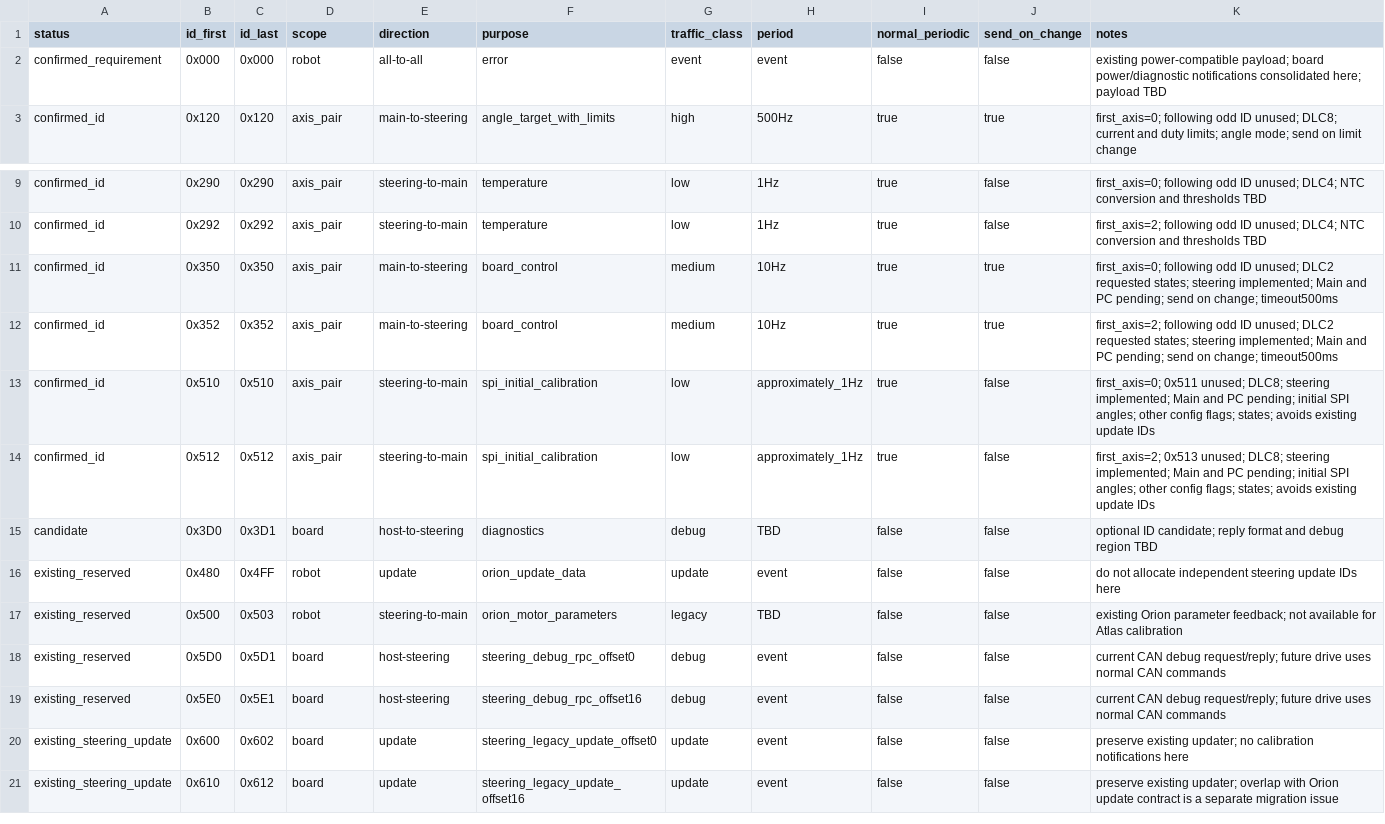
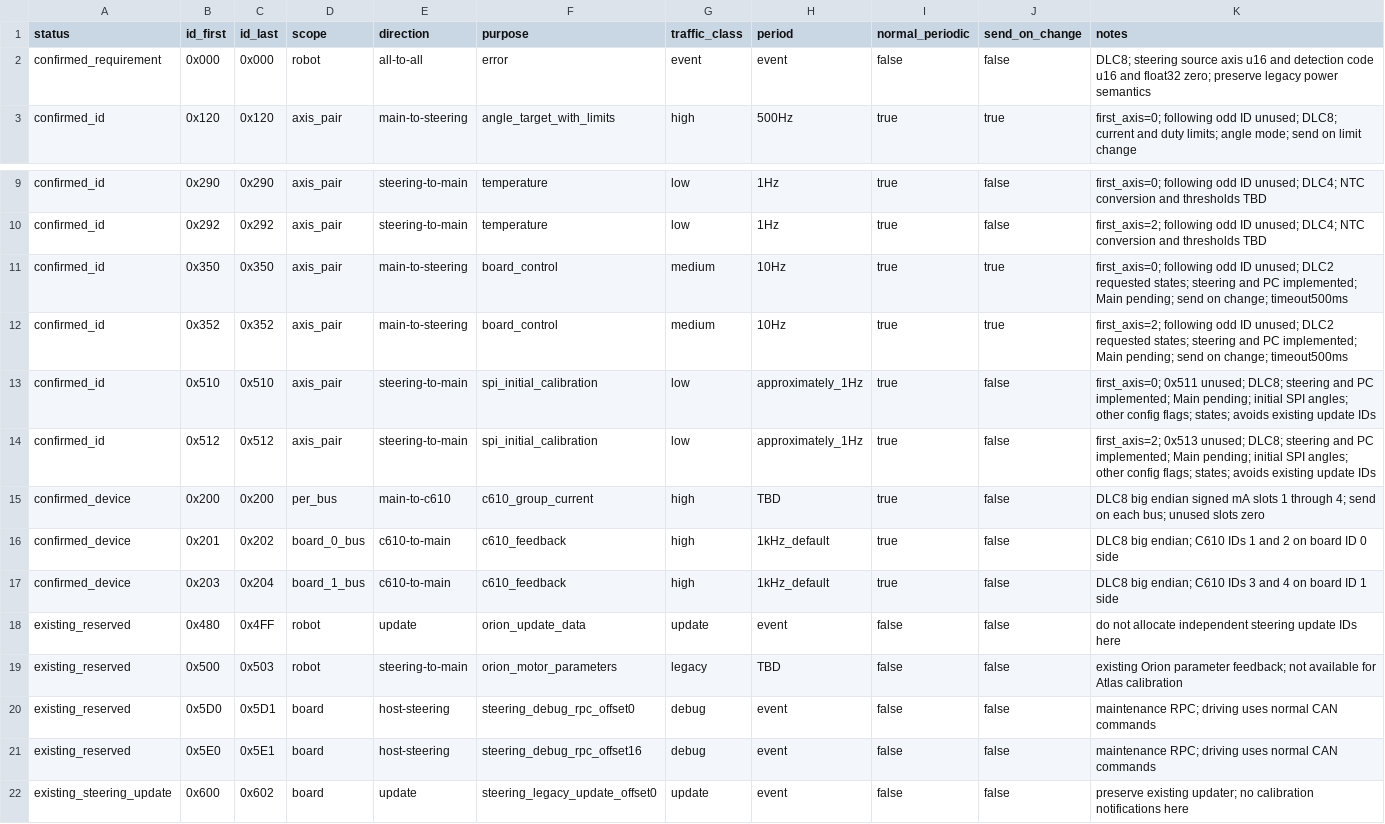
Before and after one commit to ibis-ssl/4WS_MainFW, a CSV file: doc/design/atlas_can_ids.csv, drawn as a sheet; only a part is shown, gaps mark what is left out; the shorter side is filled out with more unchanged rows.

```diff
--- a/doc/design/atlas_can_ids.csv
+++ b/doc/design/atlas_can_ids.csv
@@ -1,3 +1,3 @@
 status,id_first,id_last,scope,direction,purpose,traffic_class,period,normal_periodic,send_on_change,notes
-confirmed_requirement,0x000,0x000,robot,all-to-all,error,event,event,false,false,existing power-compatible payload; board power/diagnostic notifications consolidated here; payload TBD
+confirmed_requirement,0x000,0x000,robot,all-to-all,error,event,event,false,false,DLC8; steering source axis u16 and detection code u16 and float32 zero; preserve legacy power semantics
 confirmed_id,0x120,0x120,axis_pair,main-to-steering,angle_target_with_limits,high,500Hz,true,true,first_axis=0; following odd ID unused; DLC8; current and duty limits; angle mode; send on limit change
@@ -10,11 +10,13 @@ confirmed_id,0x290,0x290,axis_pair,steering-to-main,temperature,low,1Hz,true,fal
 confirmed_id,0x292,0x292,axis_pair,steering-to-main,temperature,low,1Hz,true,false,first_axis=2; following odd ID unused; DLC4; NTC conversion and thresholds TBD
-confirmed_id,0x350,0x350,axis_pair,main-to-steering,board_control,medium,10Hz,true,true,first_axis=0; following odd ID unused; DLC2 requested states; steering implemented; Main and PC pending; send on change; timeout500ms
-confirmed_id,0x352,0x352,axis_pair,main-to-steering,board_control,medium,10Hz,true,true,first_axis=2; following odd ID unused; DLC2 requested states; steering implemented; Main and PC pending; send on change; timeout500ms
-confirmed_id,0x510,0x510,axis_pair,steering-to-main,spi_initial_calibration,low,approximately_1Hz,true,false,first_axis=0; 0x511 unused; DLC8; steering implemented; Main and PC pending; initial SPI angles; other config flags; states; avoids existing update IDs
-confirmed_id,0x512,0x512,axis_pair,steering-to-main,spi_initial_calibration,low,approximately_1Hz,true,false,first_axis=2; 0x513 unused; DLC8; steering implemented; Main and PC pending; initial SPI angles; other config flags; states; avoids existing update IDs
-candidate,0x3D0,0x3D1,board,host-to-steering,diagnostics,debug,TBD,false,false,optional ID candidate; reply format and debug region TBD
+confirmed_id,0x350,0x350,axis_pair,main-to-steering,board_control,medium,10Hz,true,true,first_axis=0; following odd ID unused; DLC2 requested states; steering and PC implemented; Main pending; send on change; timeout500ms
+confirmed_id,0x352,0x352,axis_pair,main-to-steering,board_control,medium,10Hz,true,true,first_axis=2; following odd ID unused; DLC2 requested states; steering and PC implemented; Main pending; send on change; timeout500ms
+confirmed_id,0x510,0x510,axis_pair,steering-to-main,spi_initial_calibration,low,approximately_1Hz,true,false,first_axis=0; 0x511 unused; DLC8; steering and PC implemented; Main pending; initial SPI angles; other config flags; states; avoids existing update IDs
+confirmed_id,0x512,0x512,axis_pair,steering-to-main,spi_initial_calibration,low,approximately_1Hz,true,false,first_axis=2; 0x513 unused; DLC8; steering and PC implemented; Main pending; initial SPI angles; other config flags; states; avoids existing update IDs
+confirmed_device,0x200,0x200,per_bus,main-to-c610,c610_group_current,high,TBD,true,false,DLC8 big endian signed mA slots 1 through 4; send on each bus; unused slots zero
+confirmed_device,0x201,0x202,board_0_bus,c610-to-main,c610_feedback,high,1kHz_default,true,false,DLC8 big endian; C610 IDs 1 and 2 on board ID 0 side
+confirmed_device,0x203,0x204,board_1_bus,c610-to-main,c610_feedback,high,1kHz_default,true,false,DLC8 big endian; C610 IDs 3 and 4 on board ID 1 side
 existing_reserved,0x480,0x4FF,robot,update,orion_update_data,update,event,false,false,do not allocate independent steering update IDs here
 existing_reserved,0x500,0x503,robot,steering-to-main,orion_motor_parameters,legacy,TBD,false,false,existing Orion parameter feedback; not available for Atlas calibration
-existing_reserved,0x5D0,0x5D1,board,host-steering,steering_debug_rpc_offset0,debug,event,false,false,current CAN debug request/reply; future drive uses normal CAN commands
-existing_reserved,0x5E0,0x5E1,board,host-steering,steering_debug_rpc_offset16,debug,event,false,false,current CAN debug request/reply; future drive uses normal CAN commands
+existing_reserved,0x5D0,0x5D1,board,host-steering,steering_debug_rpc_offset0,debug,event,false,false,maintenance RPC; driving uses normal CAN commands
+existing_reserved,0x5E0,0x5E1,board,host-steering,steering_debug_rpc_offset16,debug,event,false,false,maintenance RPC; driving uses normal CAN commands
 existing_steering_update,0x600,0x602,board,update,steering_legacy_update_offset0,update,event,false,false,preserve existing updater; no calibration notifications here
```
Also changed, not shown: doc/design/atlas_can_classic16_fields.csv, 8 other files.
